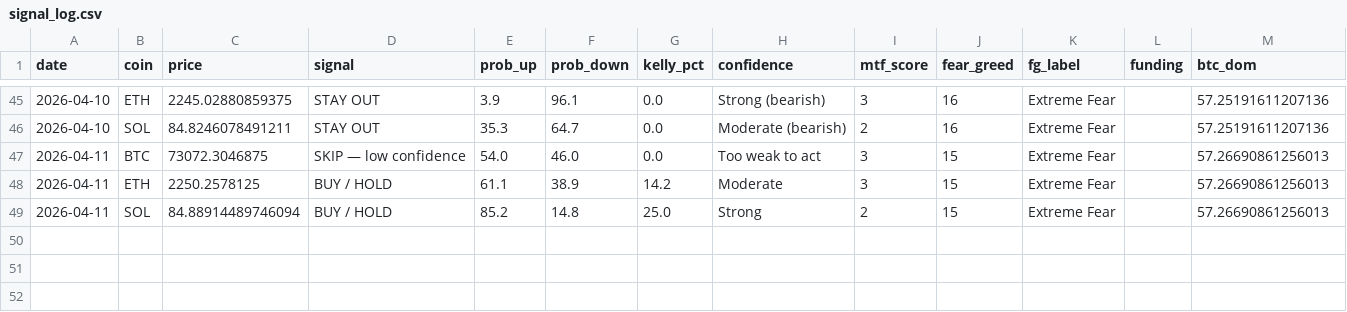
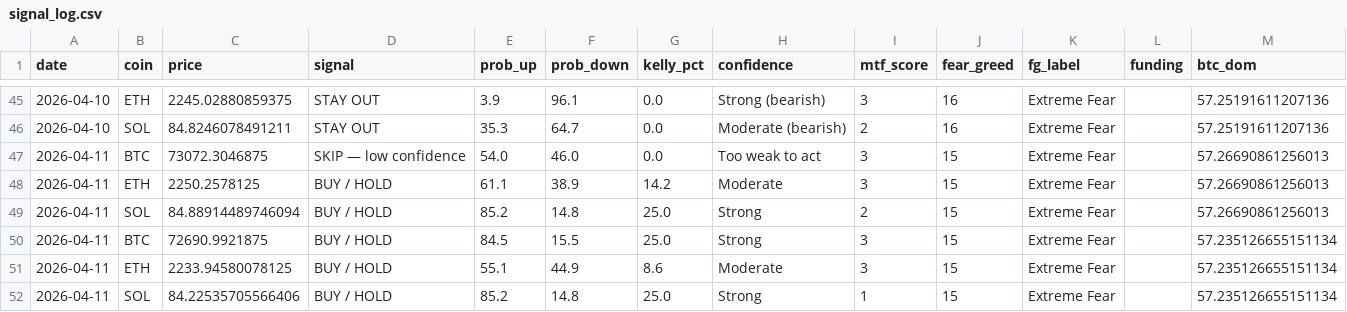
Before and after one commit to Szavaga/crypto-pipeline, a CSV file: data/signal_log.csv, drawn as a sheet; only a part is shown, gaps mark what is left out; the diff names each change by its address in the sheet, - before the commit and + after, or states it on an @@ line.

```diff
--- a/data/signal_log.csv
+++ b/data/signal_log.csv
+row 50: 2026-04-11 | BTC | 72690.9921875 | BUY / HOLD | 84.5 | 15.5 | 25.0 | Strong | 3 | 15 | Extreme Fear |  | 57.235126655151134
+row 51: 2026-04-11 | ETH | 2233.94580078125 | BUY / HOLD | 55.1 | 44.9 | 8.6 | Moderate | 3 | 15 | Extreme Fear |  | 57.235126655151134
+row 52: 2026-04-11 | SOL | 84.22535705566406 | BUY / HOLD | 85.2 | 14.8 | 25.0 | Strong | 1 | 15 | Extreme Fear |  | 57.235126655151134
```
Also changed, not shown: 2 other files.
